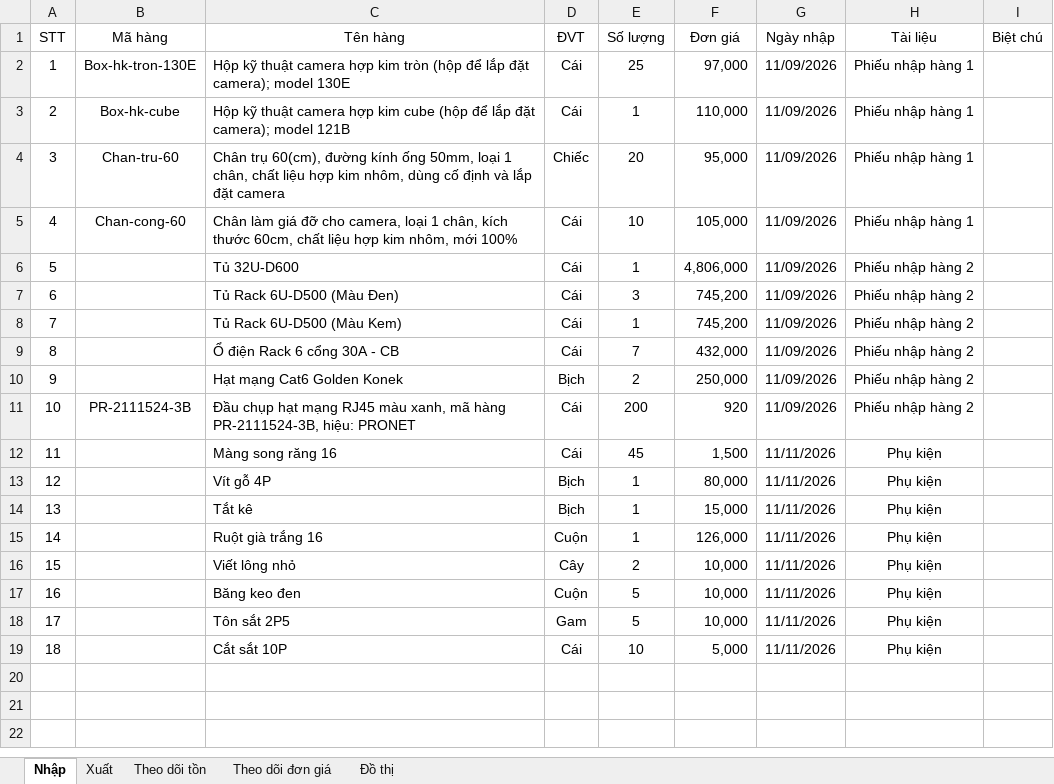
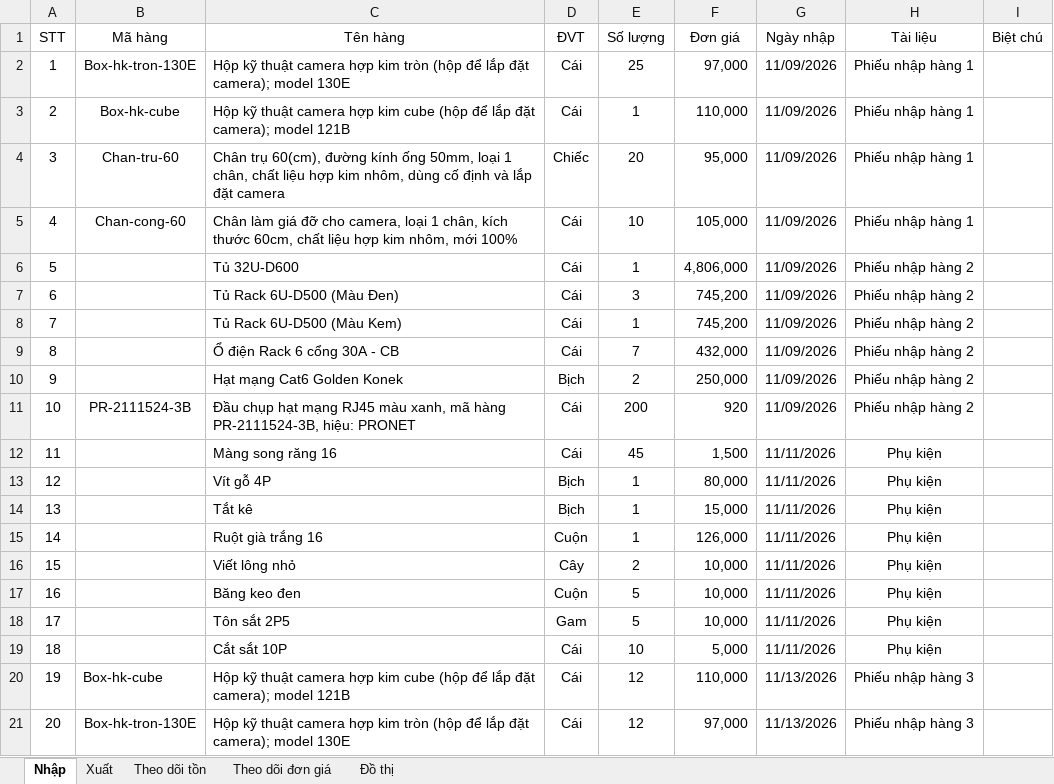
Before and after one commit to lythanhdat21/Preschool-Q2_Elec_ELV, an Excel workbook: Tồn kho.xlsx, sheet Nhập, drawn as a sheet; values as stored, in another font and other column widths than the file's, no borders; the diff names each change by its address in the sheet, - before the commit and + after, or states it on an @@ line.

Commit message:
Cập nhật dữ liệu 11/13/2026 15:13

```diff
--- a/Tồn kho.xlsx (sheet Nhập)
+++ b/Tồn kho.xlsx (sheet Nhập)
+row 20: 19 | Box-hk-cube | Hộp kỹ thuật camera hợp kim cube (hộp để lắp đặt camera); model 121B | Cái | 12 | 110,000 | 11/13/2026 | Phiếu nhập hàng 3
+row 21: 20 | Box-hk-tron-130E | Hộp kỹ thuật camera hợp kim tròn (hộp để lắp đặt camera); model 130E | Cái | 12 | 97,000 | 11/13/2026 | Phiếu nhập hàng 3
```
Also changed, not shown: charts or pictures, 1 other file.
